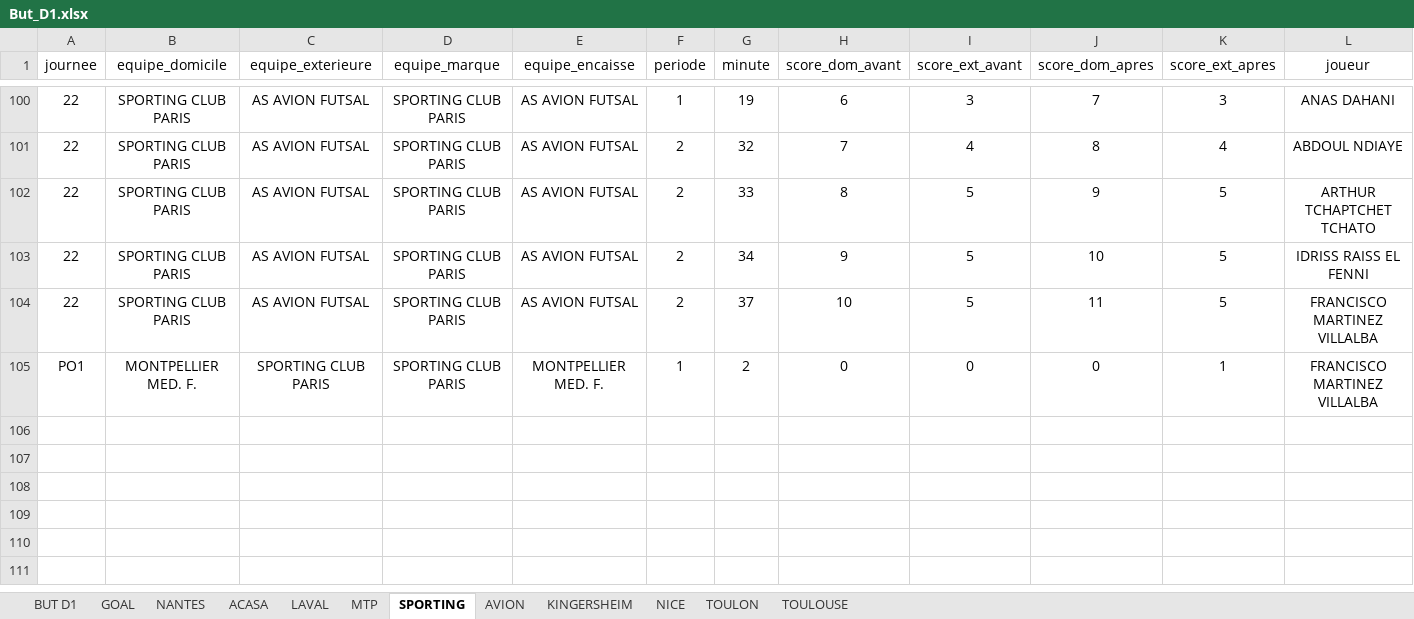
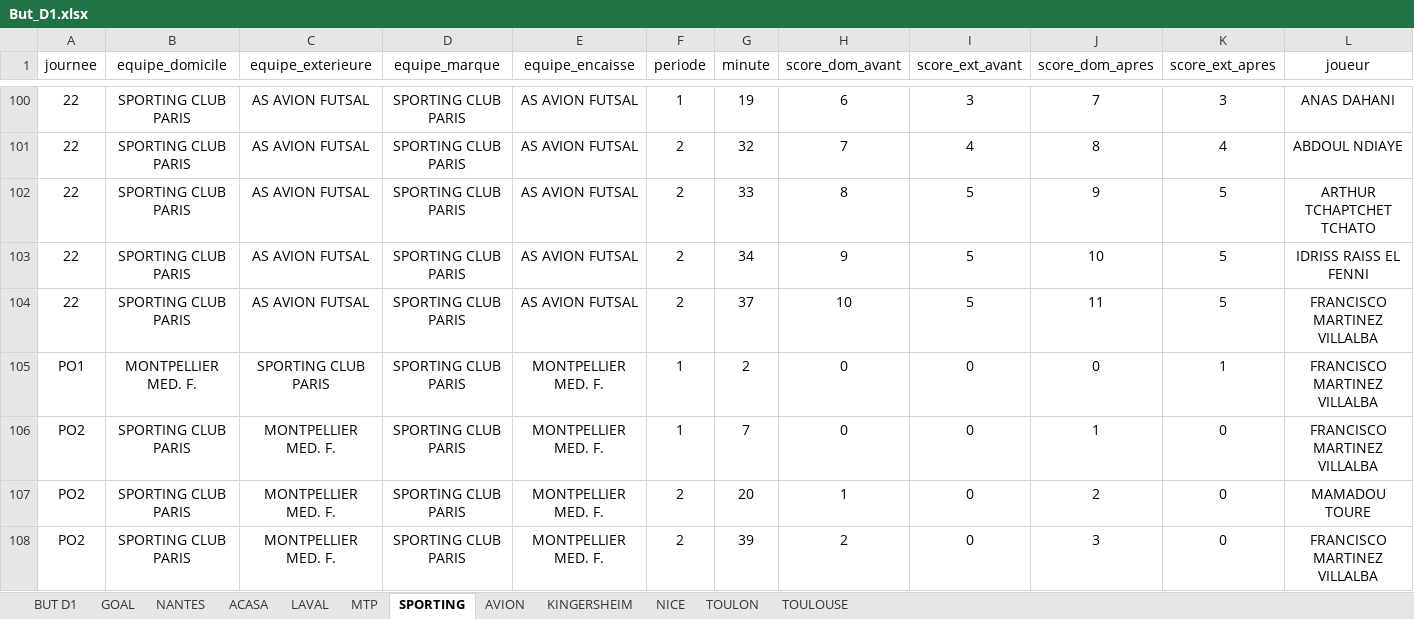
Before and after one commit to victorgeoffroy01-prog/d1-futsal-buts, an Excel workbook: But_D1.xlsx, sheet SPORTING, drawn as a sheet; only a part is shown, gaps mark what is left out; values as stored, in another font and other column widths than the file's, no borders; rows hold the shown columns only; the diff names each change by its address in the sheet, - before the commit and + after, or states it on an @@ line.

```diff
--- a/But_D1.xlsx (sheet SPORTING)
+++ b/But_D1.xlsx (sheet SPORTING)
+row 106: PO2 | SPORTING CLUB PARIS | MONTPELLIER MED. F. | SPORTING CLUB PARIS | MONTPELLIER MED. F. | 1 | 7 | 0 | 0 | 1 | 0 | FRANCISCO MARTINEZ VILLALBA
+row 107: PO2 | SPORTING CLUB PARIS | MONTPELLIER MED. F. | SPORTING CLUB PARIS | MONTPELLIER MED. F. | 2 | 20 | 1 | 0 | 2 | 0 | MAMADOU TOURE
+row 108: PO2 | SPORTING CLUB PARIS | MONTPELLIER MED. F. | SPORTING CLUB PARIS | MONTPELLIER MED. F. | 2 | 39 | 2 | 0 | 3 | 0 | FRANCISCO MARTINEZ VILLALBA
```
Also changed, not shown: sheet BUT D1, sheet LAVAL, sheet GOAL, 1 other file.
